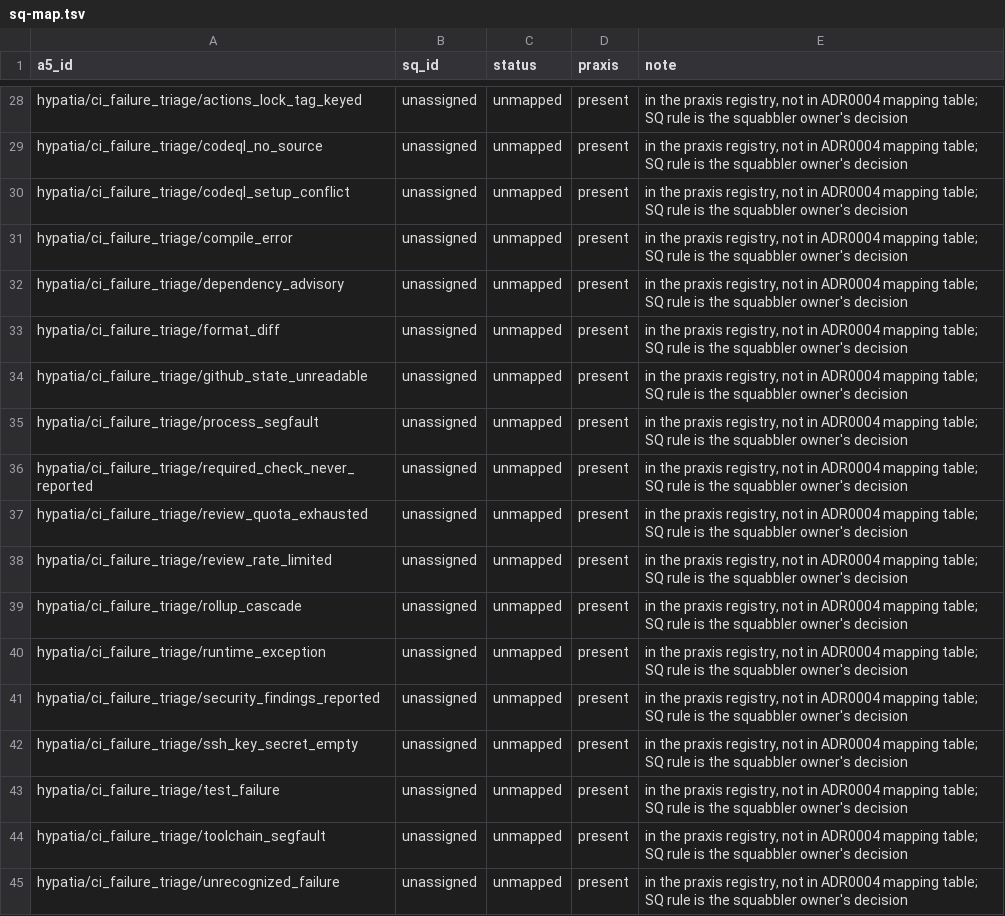
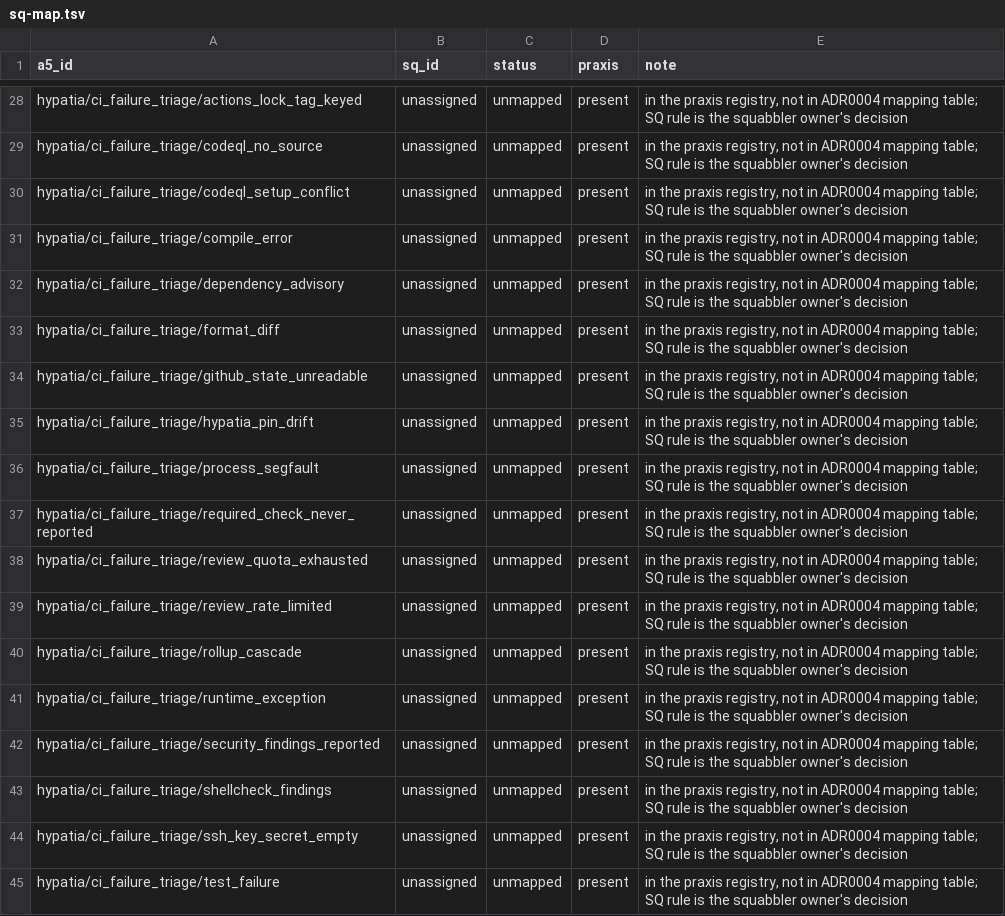
Before and after one commit to hyperpolymath/proven-cicd-and-workflows, a TSV file: proven/registry/sq-map.tsv, drawn as a sheet; only a part is shown, gaps mark what is left out; the shorter side is filled out with more unchanged rows; the diff names each change by its address in the sheet, - before the commit and + after, or states it on an @@ line.

```diff
--- a/proven/registry/sq-map.tsv
+++ b/proven/registry/sq-map.tsv
+row 35: hypatia/ci_failure_triage/hypatia_pin_drift | unassigned | unmapped | present | in the praxis registry, not in ADR0004 mapping table; SQ rule is the squabbler owner's decision
+row 43: hypatia/ci_failure_triage/shellcheck_findings | unassigned | unmapped | present | in the praxis registry, not in ADR0004 mapping table; SQ rule is the squabbler owner's decision
```
Also changed, not shown: 2 other files.
